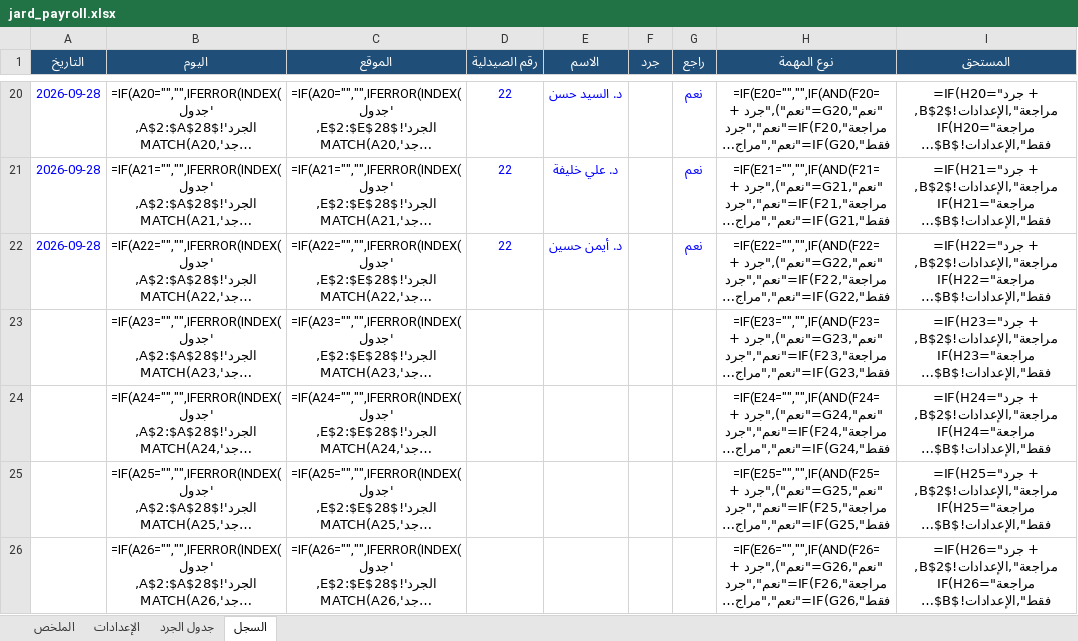
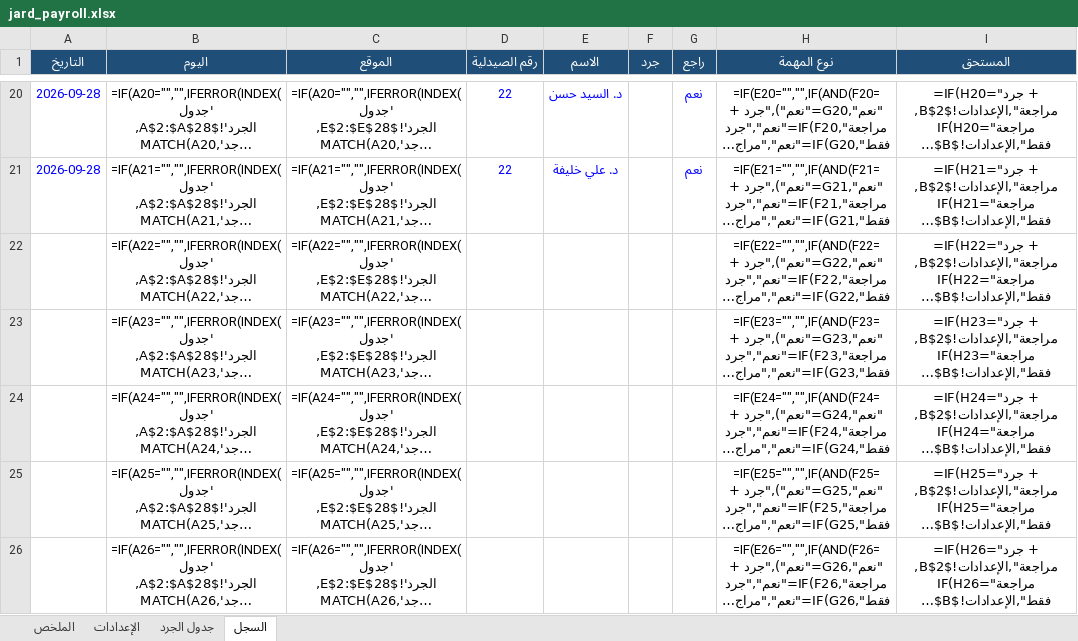
Before and after one commit to phsayed2014-oss/Dashboard-, an Excel workbook: inventory/jard_payroll.xlsx, sheet السجل, drawn as a sheet; only a part is shown, gaps mark what is left out; long unchanged cells end in …; values as stored, in another font and other column widths than the file's, no borders; formulas without a stored value are shown as written; the diff names each change by its address in the sheet, - before the commit and + after, or states it on an @@ line.

```diff
--- a/inventory/jard_payroll.xlsx (sheet السجل)
+++ b/inventory/jard_payroll.xlsx (sheet السجل)
-A22 (التاريخ): 2026-09-28
+A22 (التاريخ): (empty)
-D22 (رقم الصيدلية): 22
+D22 (رقم الصيدلية): (empty)
-E22 (الاسم): د. أيمن حسين
+E22 (الاسم): (empty)
-G22 (راجع): نعم
+G22 (راجع): (empty)
```
Also changed, not shown: 1 other file.
